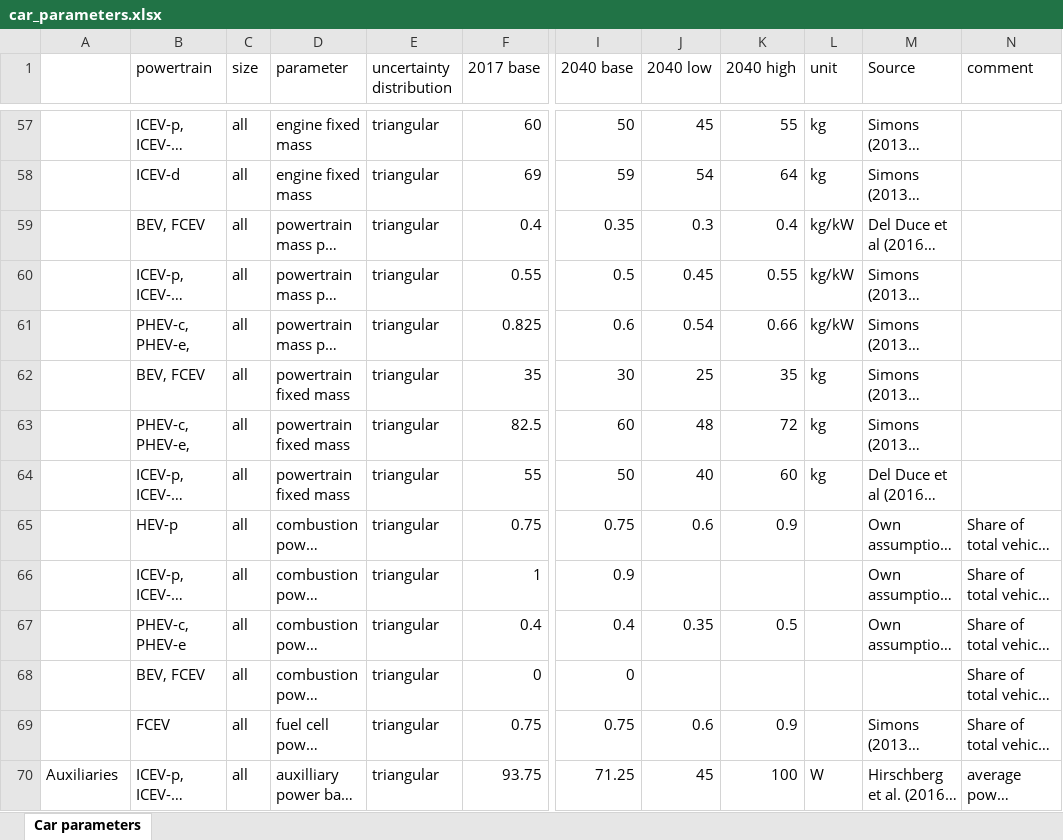
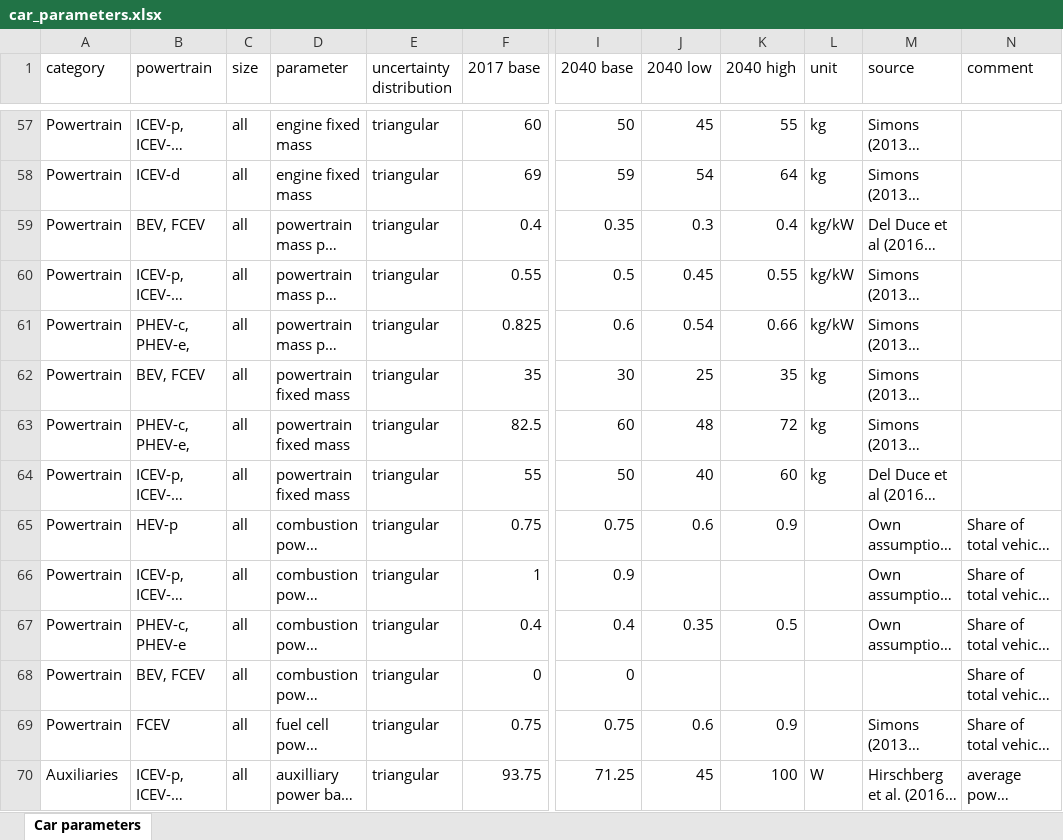
Before and after one commit to romainsacchi/carculator, an Excel workbook: coarse/data/car_parameters.xlsx, sheet Car parameters, drawn as a sheet; only a part is shown, gaps mark what is left out; long unchanged cells end in …; values as stored, in another font and other column widths than the file's, no borders; the diff covers the shown part only; the diff names each change by its address in the sheet, - before the commit and + after, or states it on an @@ line.

```diff
--- a/coarse/data/car_parameters.xlsx (sheet Car parameters)
+++ b/coarse/data/car_parameters.xlsx (sheet Car parameters)
-A1: (empty)
+A1: category
-M1: Source
+M1: source
-A57:A69 (category): (empty)
+A57:A69 (category): Powertrain
```
Also changed, not shown: 177 edited cells elsewhere in this sheet, 5 other files.
